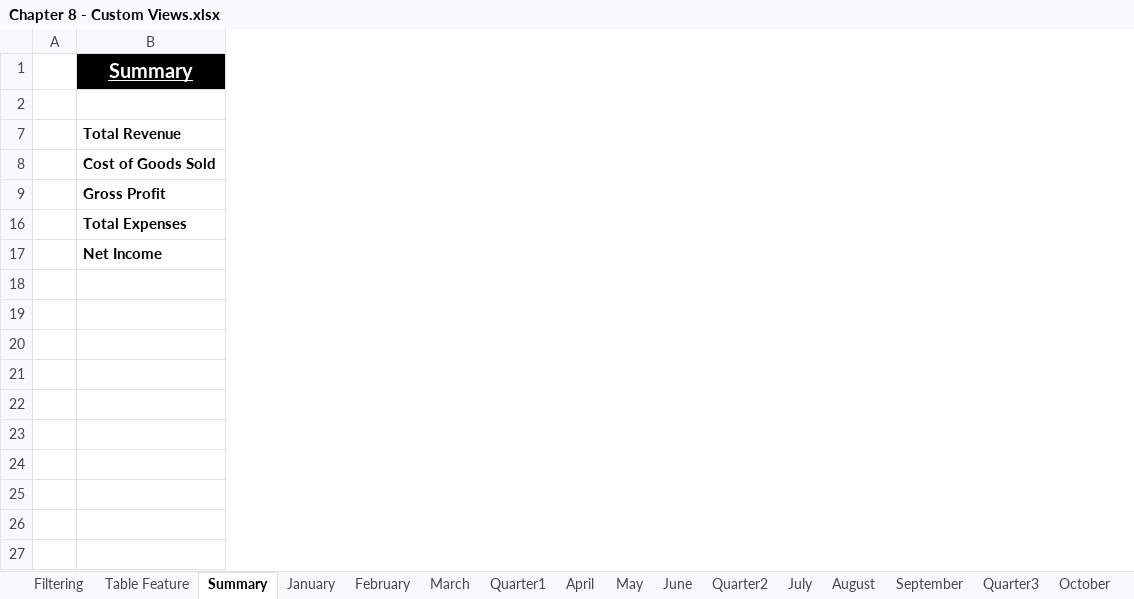
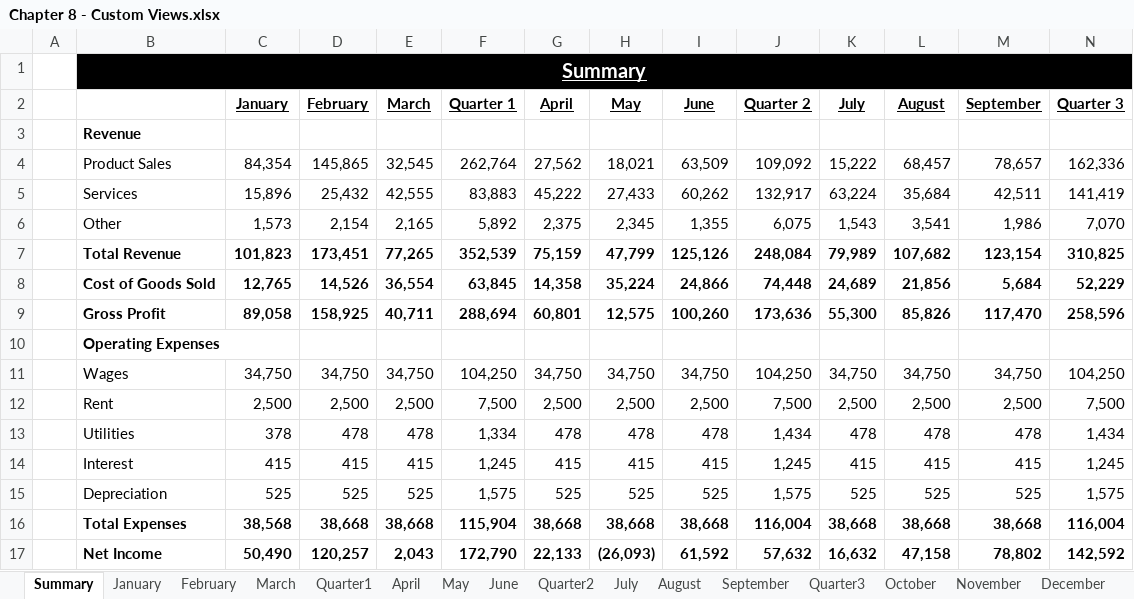
Before and after one commit to PacktPublishing/Exploring-Microsoft-Excels-Hidden-Treasures, an Excel workbook: Chapter08/Chapter 8 - Custom Views.xlsx, sheet Summary, drawn as a sheet; only a part is shown; values as stored, in another font and other column widths than the file's, no borders; rows hold the shown columns only; the diff covers the shown part only; the diff names each change by its address in the sheet, - before the commit and + after, or states it on an @@ line.

Commit message:
Add files via upload

```diff
--- a/Chapter08/Chapter 8 - Custom Views.xlsx (sheet Summary)
+++ b/Chapter08/Chapter 8 - Custom Views.xlsx (sheet Summary)
@@ column C (January) unhidden, rows 7-9: 101,823 | 12,765 | 89,058; rows 16-17: 38,568 | 50,490 @@
@@ column D (February) unhidden, rows 7-9: 173,451 | 14,526 | 158,925; rows 16-17: 38,668 | 120,257 @@
@@ column E (March) unhidden, rows 7-9: 77,265 | 36,554 | 40,711; rows 16-17: 38,668 | 2,043 @@
@@ column F (Quarter 1) unhidden, rows 7-9: 352,539 | 63,845 | 288,694; rows 16-17: 115,904 | 172,790 @@
@@ column G (April) unhidden, rows 7-9: 75,159 | 14,358 | 60,801; rows 16-17: 38,668 | 22,133 @@
@@ column H (May) unhidden, rows 7-9: 47,799 | 35,224 | 12,575; rows 16-17: 38,668 | (26,093) @@
@@ column I (June) unhidden, rows 7-9: 125,126 | 24,866 | 100,260; rows 16-17: 38,668 | 61,592 @@
@@ column J (Quarter 2) unhidden, rows 7-9: 248,084 | 74,448 | 173,636; rows 16-17: 116,004 | 57,632 @@
@@ column K (July) unhidden, rows 7-9: 79,989 | 24,689 | 55,300; rows 16-17: 38,668 | 16,632 @@
@@ column L (August) unhidden, rows 7-9: 107,682 | 21,856 | 85,826; rows 16-17: 38,668 | 47,158 @@
@@ column M (September) unhidden, rows 7-9: 123,154 | 5,684 | 117,470; rows 16-17: 38,668 | 78,802 @@
@@ column N (Quarter 3) unhidden, rows 7-9: 310,825 | 52,229 | 258,596; rows 16-17: 116,004 | 142,592 @@
@@ row 3 unhidden:  | Revenue @@
+row 4:  | Product Sales | 84,354 | 145,865 | 32,545 | 262,764 | 27,562 | 18,021 | 63,509 | 109,092 | 15,222 | 68,457 | 78,657 | 162,336
+row 5:  | Services | 15,896 | 25,432 | 42,555 | 83,883 | 45,222 | 27,433 | 60,262 | 132,917 | 63,224 | 35,684 | 42,511 | 141,419
+row 6:  | Other | 1,573 | 2,154 | 2,165 | 5,892 | 2,375 | 2,345 | 1,355 | 6,075 | 1,543 | 3,541 | 1,986 | 7,070
@@ row 10 unhidden:  | Operating Expenses @@
+row 11:  | Wages | 34,750 | 34,750 | 34,750 | 104,250 | 34,750 | 34,750 | 34,750 | 104,250 | 34,750 | 34,750 | 34,750 | 104,250
+row 12:  | Rent | 2,500 | 2,500 | 2,500 | 7,500 | 2,500 | 2,500 | 2,500 | 7,500 | 2,500 | 2,500 | 2,500 | 7,500
+row 13:  | Utilities | 378 | 478 | 478 | 1,334 | 478 | 478 | 478 | 1,434 | 478 | 478 | 478 | 1,434
+row 14:  | Interest | 415 | 415 | 415 | 1,245 | 415 | 415 | 415 | 1,245 | 415 | 415 | 415 | 1,245
+row 15:  | Depreciation | 525 | 525 | 525 | 1,575 | 525 | 525 | 525 | 1,575 | 525 | 525 | 525 | 1,575
```
Also changed, not shown: 4 added columns elsewhere in this sheet, sheet Table Feature, other sheet tabs.
